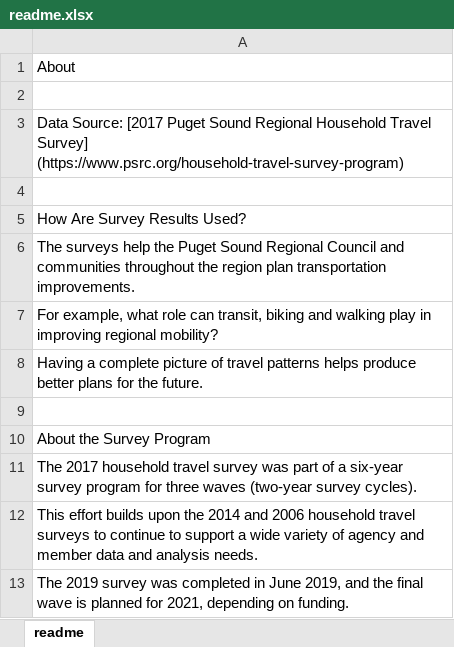
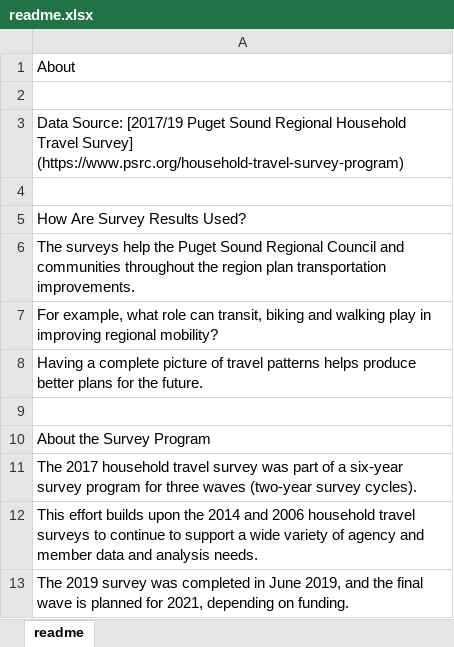
Before and after one commit to psrc/travel-study-stories, an Excel workbook: shiny/readme.xlsx, sheet readme, drawn as a sheet; values as stored, in another font and other column widths than the file's, no borders; the diff names each change by its address in the sheet, - before the commit and + after, or states it on an @@ line.

```diff
--- a/shiny/readme.xlsx (sheet readme)
+++ b/shiny/readme.xlsx (sheet readme)
-A3: Data Source: [2017 Puget Sound…
+A3: Data Source: [2017/19 Puget Sound…
```
Also changed, not shown: 1 other file.
